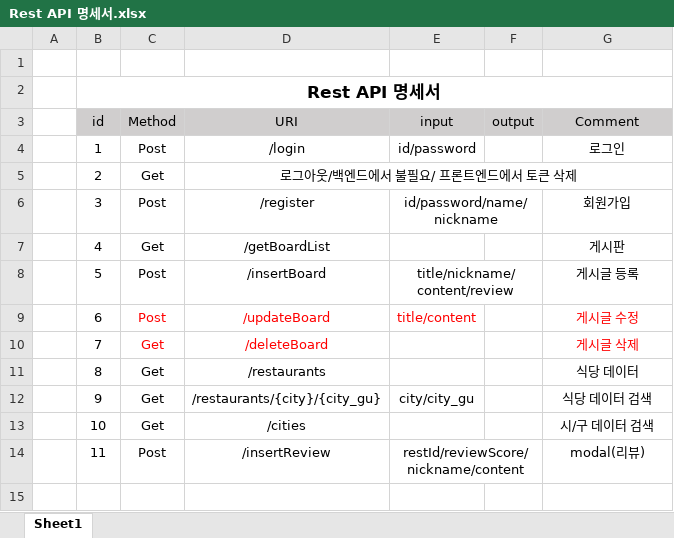
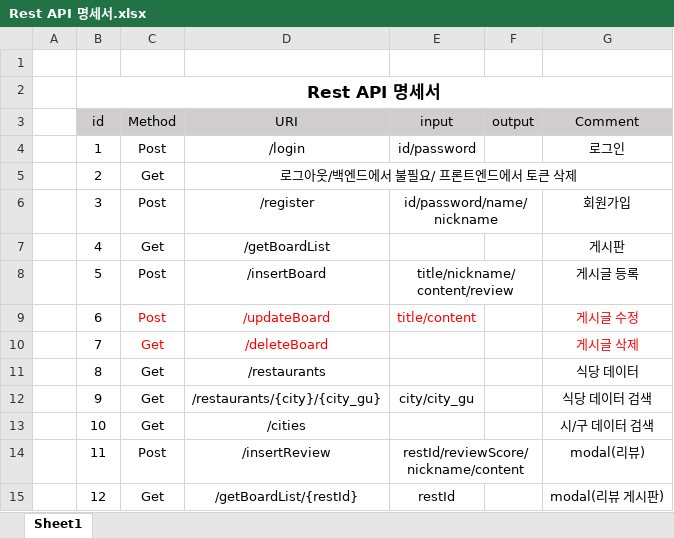
Before and after one commit to JIeunhuh/K3MiniProject, an Excel workbook: Rest API 명세서.xlsx, sheet Sheet1, drawn as a sheet; values as stored, in another font and other column widths than the file's, no borders; the diff names each change by its address in the sheet, - before the commit and + after, or states it on an @@ line.

```diff
--- a/Rest API 명세서.xlsx (sheet Sheet1)
+++ b/Rest API 명세서.xlsx (sheet Sheet1)
+row 15:  | 12 | Get | /getBoardList/{restId} | restId |  | modal(리뷰 게시판)
```
Also changed, not shown: 12 other files.
